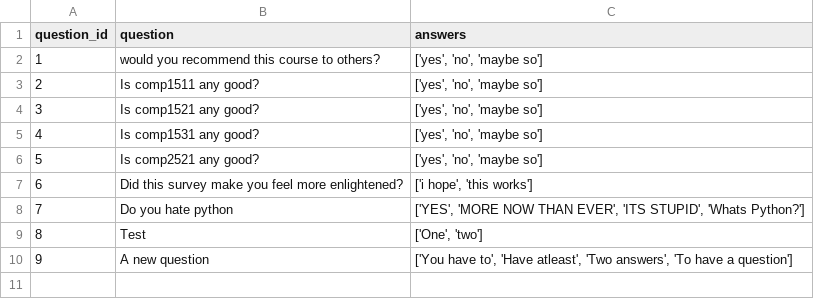
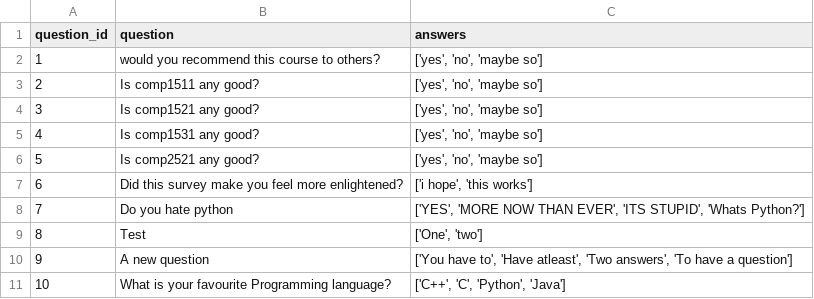
Before and after one commit to HAPPY3N1GMA/surveysytem, a CSV file: source/master_question.csv, drawn as a sheet.

```diff
--- a/source/master_question.csv
+++ b/source/master_question.csv
@@ -10 +10,2 @@ question_id,question,answers
 9,A new question,"['You have to', 'Have atleast', 'Two answers', 'To have a question']"
+10,What is your favourite Programming language?,"['C++', 'C', 'Python', 'Java']"
```
Also changed, not shown: source/master_survey.csv, 7 other files.
